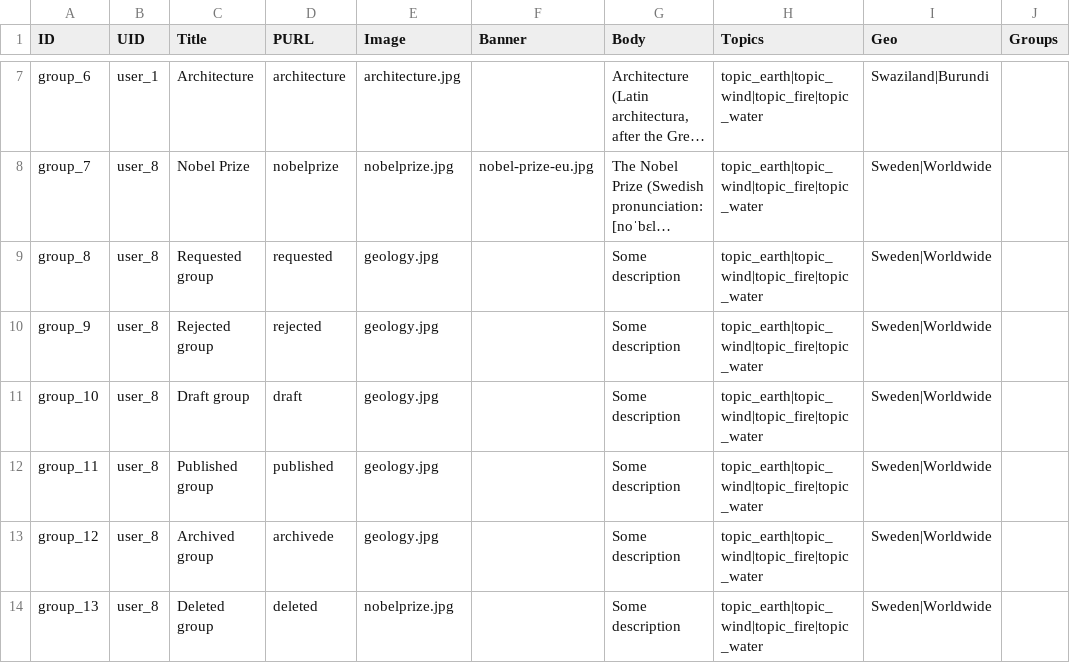
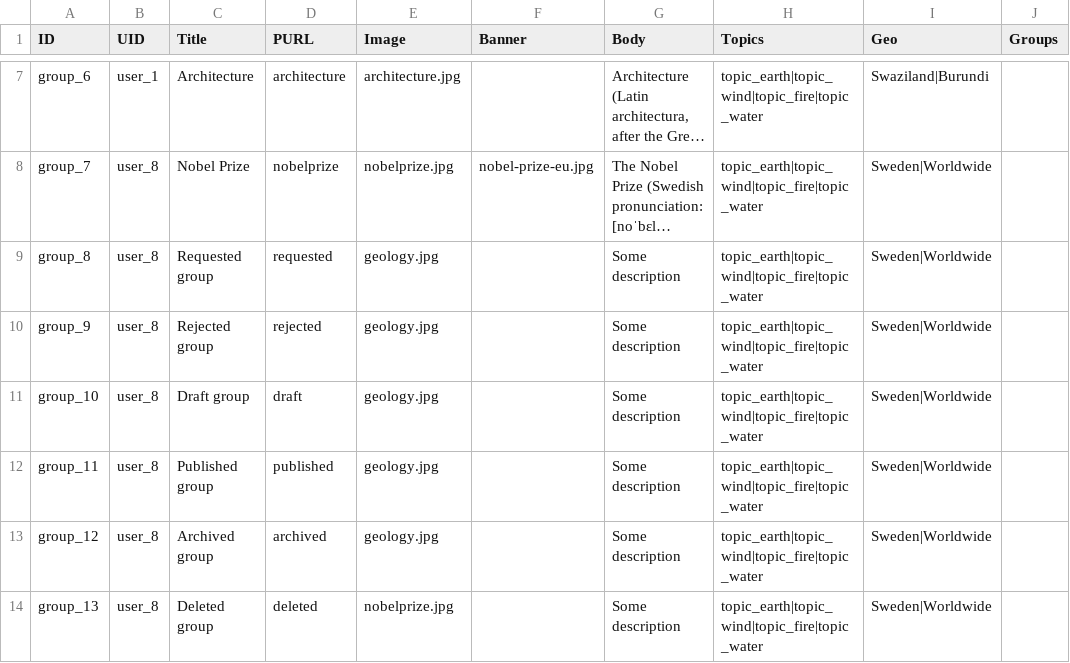
Before and after one commit to capacity4dev/capacity4more, a CSV file: capacity4more/modules/c4m/demo/c4m_demo_content/csv/node/group.csv, drawn as a sheet; only a part is shown, gaps mark what is left out; long unchanged cells end in …; the diff names each change by its address in the sheet, - before the commit and + after, or states it on an @@ line.

Commit message:
Membership request permissions.

```diff
--- a/capacity4more/modules/c4m/demo/c4m_demo_content/csv/node/group.csv
+++ b/capacity4more/modules/c4m/demo/c4m_demo_content/csv/node/group.csv
-D13 (PURL): archivede
+D13 (PURL): archived
```
Also changed, not shown: 1 other file.
